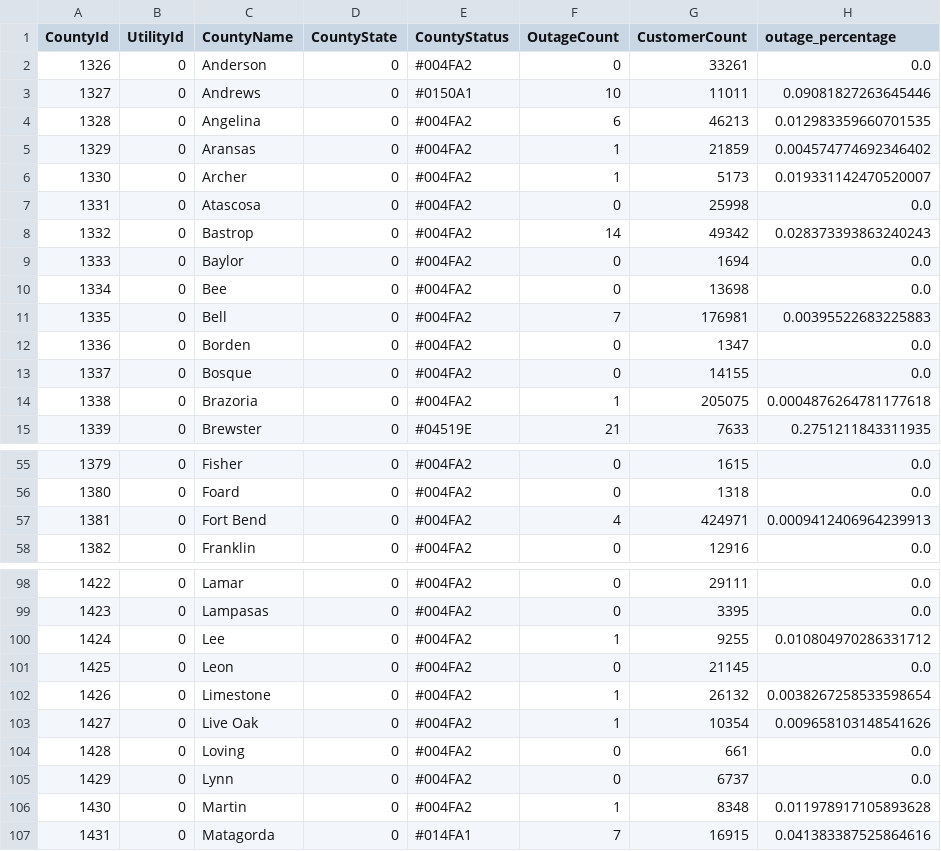
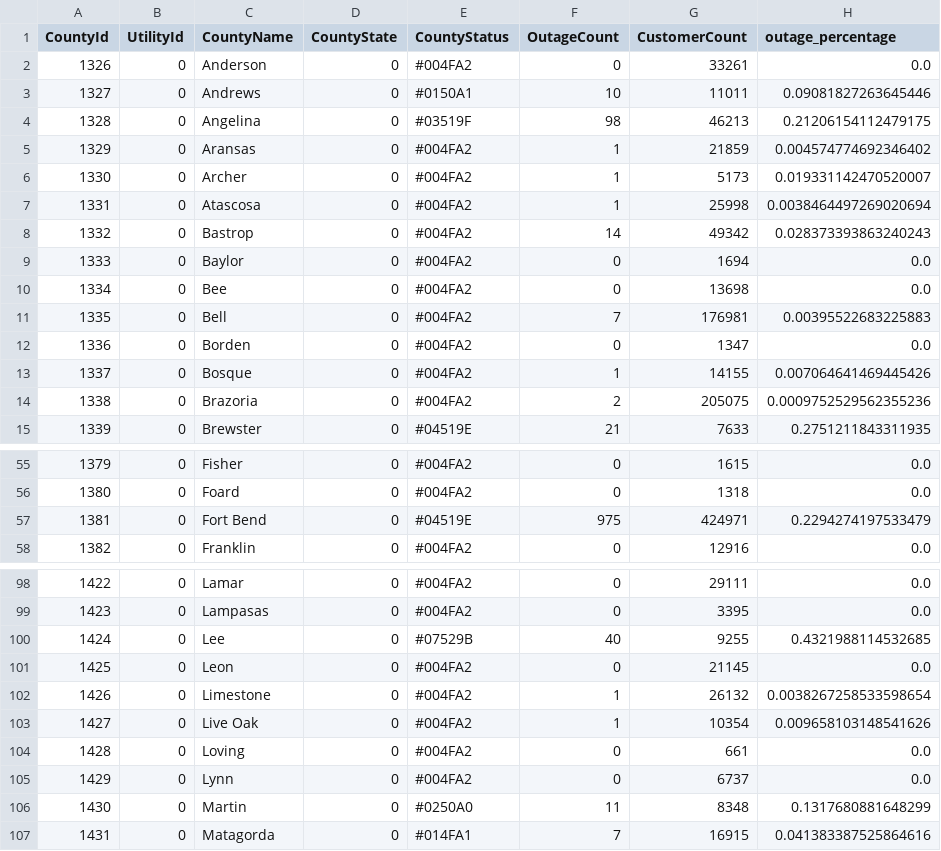
Before and after one commit to DallasMorningNews/20250304_severe-weather, a CSV file: data/latest.csv, drawn as a sheet; only a part is shown, gaps mark what is left out; the diff covers the shown part only.

```diff
--- a/data/latest.csv
+++ b/data/latest.csv
@@ -3,6 +3,6 @@ CountyId,UtilityId,CountyName,CountyState,CountyStatus,OutageCount,CustomerCount
 1327,0,Andrews,0,#0150A1,10,11011,0.09081827263645446
-1328,0,Angelina,0,#004FA2,6,46213,0.012983359660701535
+1328,0,Angelina,0,#03519F,98,46213,0.21206154112479175
 1329,0,Aransas,0,#004FA2,1,21859,0.004574774692346402
 1330,0,Archer,0,#004FA2,1,5173,0.019331142470520007
-1331,0,Atascosa,0,#004FA2,0,25998,0.0
+1331,0,Atascosa,0,#004FA2,1,25998,0.0038464497269020694
 1332,0,Bastrop,0,#004FA2,14,49342,0.028373393863240243
@@ -12,4 +12,4 @@ CountyId,UtilityId,CountyName,CountyState,CountyStatus,OutageCount,CustomerCount
 1336,0,Borden,0,#004FA2,0,1347,0.0
-1337,0,Bosque,0,#004FA2,0,14155,0.0
-1338,0,Brazoria,0,#004FA2,1,205075,0.0004876264781177618
+1337,0,Bosque,0,#004FA2,1,14155,0.007064641469445426
+1338,0,Brazoria,0,#004FA2,2,205075,0.0009752529562355236
 1339,0,Brewster,0,#04519E,21,7633,0.2751211843311935
@@ -56,3 +56,3 @@ CountyId,UtilityId,CountyName,CountyState,CountyStatus,OutageCount,CustomerCount
 1380,0,Foard,0,#004FA2,0,1318,0.0
-1381,0,Fort Bend,0,#004FA2,4,424971,0.0009412406964239913
+1381,0,Fort Bend,0,#04519E,975,424971,0.2294274197533479
 1382,0,Franklin,0,#004FA2,0,12916,0.0
@@ -99,3 +99,3 @@ CountyId,UtilityId,CountyName,CountyState,CountyStatus,OutageCount,CustomerCount
 1423,0,Lampasas,0,#004FA2,0,3395,0.0
-1424,0,Lee,0,#004FA2,1,9255,0.010804970286331712
+1424,0,Lee,0,#07529B,40,9255,0.4321988114532685
 1425,0,Leon,0,#004FA2,0,21145,0.0
@@ -105,3 +105,3 @@ CountyId,UtilityId,CountyName,CountyState,CountyStatus,OutageCount,CustomerCount
 1429,0,Lynn,0,#004FA2,0,6737,0.0
-1430,0,Martin,0,#004FA2,1,8348,0.011978917105893628
+1430,0,Martin,0,#0250A0,11,8348,0.1317680881648299
 1431,0,Matagorda,0,#014FA1,7,16915,0.041383387525864616
```
Also changed, not shown: 25 edited cells elsewhere in this file.
